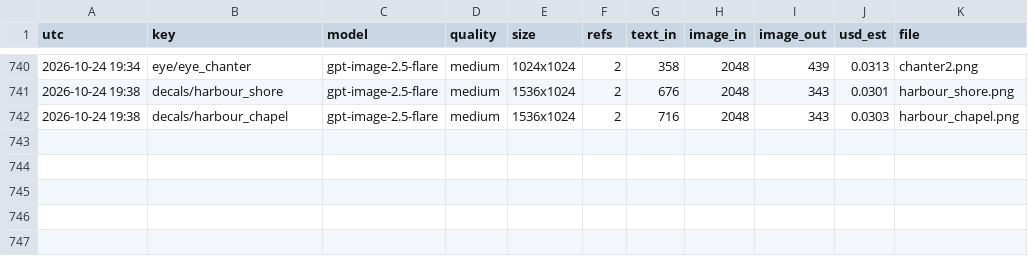
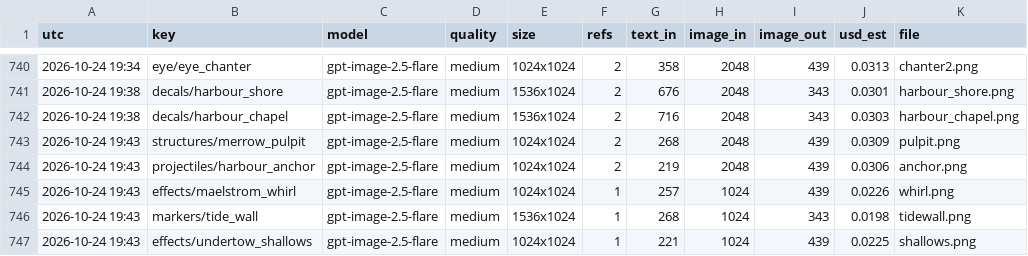
Before and after one commit to Smoketsu/Vampire-Survivors-Clone-Lol, a CSV file: docs/art/generation_ledger.csv, drawn as a sheet; only a part is shown, gaps mark what is left out.

```diff
--- a/docs/art/generation_ledger.csv
+++ b/docs/art/generation_ledger.csv
@@ -742 +742,6 @@ utc,key,model,quality,size,refs,text_in,image_in,image_out,usd_est,file
 2026-10-24 19:38,decals/harbour_chapel,gpt-image-2.5-flare,medium,1536x1024,2,716,2048,343,0.0303,harbour_chapel.png
+2026-10-24 19:43,structures/merrow_pulpit,gpt-image-2.5-flare,medium,1024x1024,2,268,2048,439,0.0309,pulpit.png
+2026-10-24 19:43,projectiles/harbour_anchor,gpt-image-2.5-flare,medium,1024x1024,2,219,2048,439,0.0306,anchor.png
+2026-10-24 19:43,effects/maelstrom_whirl,gpt-image-2.5-flare,medium,1024x1024,1,257,1024,439,0.0226,whirl.png
+2026-10-24 19:43,markers/tide_wall,gpt-image-2.5-flare,medium,1536x1024,1,268,1024,343,0.0198,tidewall.png
+2026-10-24 19:43,effects/undertow_shallows,gpt-image-2.5-flare,medium,1024x1024,1,221,1024,439,0.0225,shallows.png
```
Also changed, not shown: 29 other files.
